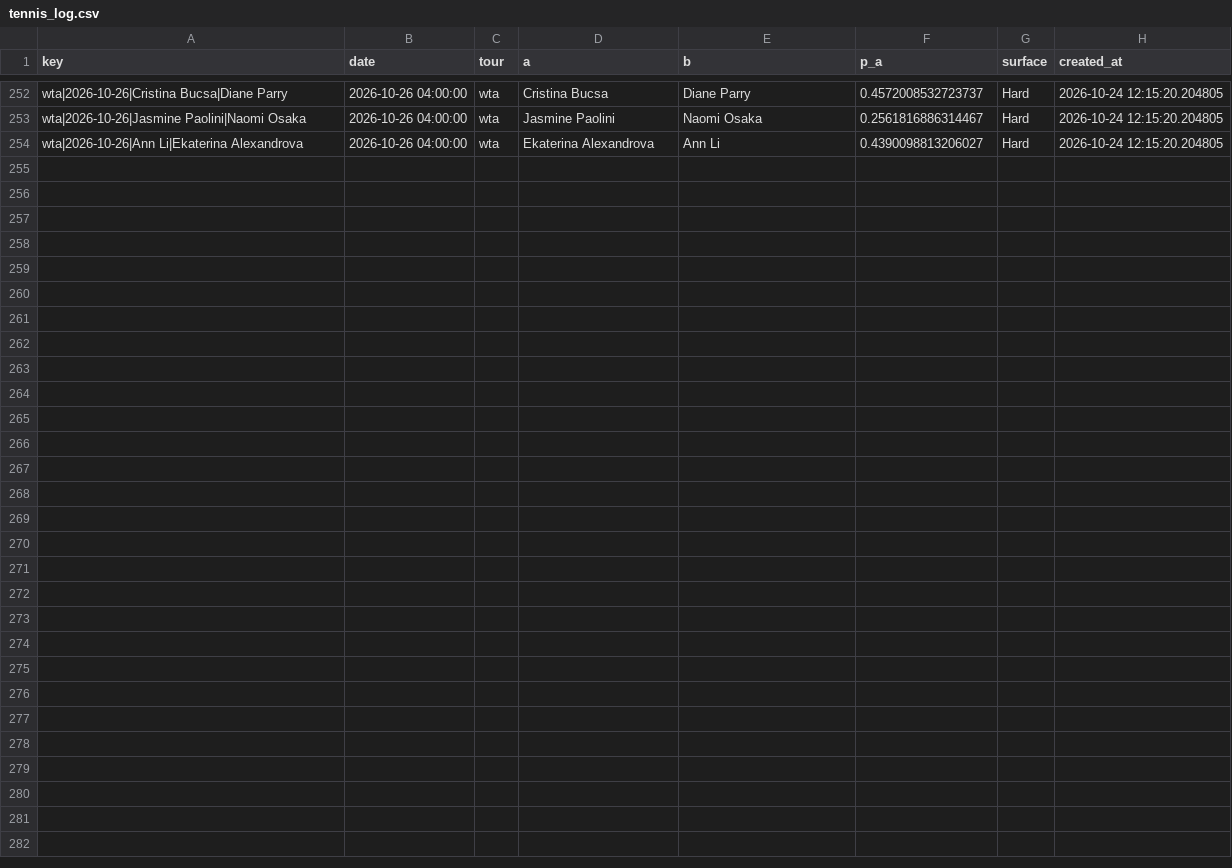
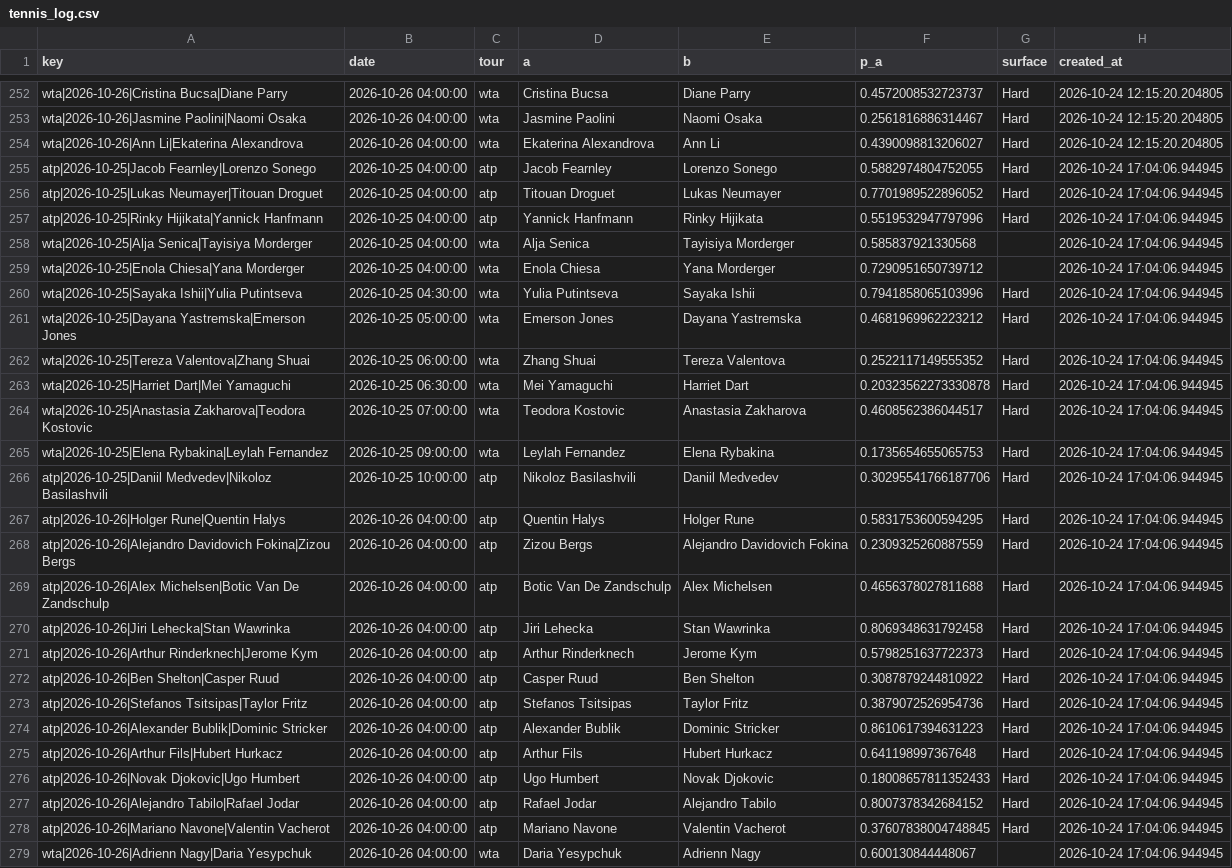
Before and after one commit to majovec/1, a CSV file: data/tennis_log.csv, drawn as a sheet; only a part is shown, gaps mark what is left out; the diff covers the shown part only.

```diff
--- a/data/tennis_log.csv
+++ b/data/tennis_log.csv
@@ -254 +254,26 @@ wta|2026-10-26|Jasmine Paolini|Naomi Osaka,2026-10-26 04:00:00,wta,Jasmine Paoli
 wta|2026-10-26|Ann Li|Ekaterina Alexandrova,2026-10-26 04:00:00,wta,Ekaterina Alexandrova,Ann Li,0.4390098813206027,Hard,2026-10-24 12:15:20.204805
+atp|2026-10-25|Jacob Fearnley|Lorenzo Sonego,2026-10-25 04:00:00,atp,Jacob Fearnley,Lorenzo Sonego,0.5882974804752055,Hard,2026-10-24 17:04:06.944945
+atp|2026-10-25|Lukas Neumayer|Titouan Droguet,2026-10-25 04:00:00,atp,Titouan Droguet,Lukas Neumayer,0.7701989522896052,Hard,2026-10-24 17:04:06.944945
+atp|2026-10-25|Rinky Hijikata|Yannick Hanfmann,2026-10-25 04:00:00,atp,Yannick Hanfmann,Rinky Hijikata,0.5519532947797996,Hard,2026-10-24 17:04:06.944945
+wta|2026-10-25|Alja Senica|Tayisiya Morderger,2026-10-25 04:00:00,wta,Alja Senica,Tayisiya Morderger,0.585837921330568,,2026-10-24 17:04:06.944945
+wta|2026-10-25|Enola Chiesa|Yana Morderger,2026-10-25 04:00:00,wta,Enola Chiesa,Yana Morderger,0.7290951650739712,,2026-10-24 17:04:06.944945
+wta|2026-10-25|Sayaka Ishii|Yulia Putintseva,2026-10-25 04:30:00,wta,Yulia Putintseva,Sayaka Ishii,0.7941858065103996,Hard,2026-10-24 17:04:06.944945
+wta|2026-10-25|Dayana Yastremska|Emerson Jones,2026-10-25 05:00:00,wta,Emerson Jones,Dayana Yastremska,0.4681969962223212,Hard,2026-10-24 17:04:06.944945
+wta|2026-10-25|Tereza Valentova|Zhang Shuai,2026-10-25 06:00:00,wta,Zhang Shuai,Tereza Valentova,0.2522117149555352,Hard,2026-10-24 17:04:06.944945
+wta|2026-10-25|Harriet Dart|Mei Yamaguchi,2026-10-25 06:30:00,wta,Mei Yamaguchi,Harriet Dart,0.20323562273330878,Hard,2026-10-24 17:04:06.944945
+wta|2026-10-25|Anastasia Zakharova|Teodora Kostovic,2026-10-25 07:00:00,wta,Teodora Kostovic,Anastasia Zakharova,0.4608562386044517,Hard,2026-10-24 17:04:06.944945
+wta|2026-10-25|Elena Rybakina|Leylah Fernandez,2026-10-25 09:00:00,wta,Leylah Fernandez,Elena Rybakina,0.1735654655065753,Hard,2026-10-24 17:04:06.944945
+atp|2026-10-25|Daniil Medvedev|Nikoloz Basilashvili,2026-10-25 10:00:00,atp,Nikoloz Basilashvili,Daniil Medvedev,0.30295541766187706,Hard,2026-10-24 17:04:06.944945
+atp|2026-10-26|Holger Rune|Quentin Halys,2026-10-26 04:00:00,atp,Quentin Halys,Holger Rune,0.5831753600594295,Hard,2026-10-24 17:04:06.944945
+atp|2026-10-26|Alejandro Davidovich Fokina|Zizou Bergs,2026-10-26 04:00:00,atp,Zizou Bergs,Alejandro Davidovich Fokina,0.2309325260887559,Hard,2026-10-24 17:04:06.944945
+atp|2026-10-26|Alex Michelsen|Botic Van De Zandschulp,2026-10-26 04:00:00,atp,Botic Van De Zandschulp,Alex Michelsen,0.4656378027811688,Hard,2026-10-24 17:04:06.944945
+atp|2026-10-26|Jiri Lehecka|Stan Wawrinka,2026-10-26 04:00:00,atp,Jiri Lehecka,Stan Wawrinka,0.8069348631792458,Hard,2026-10-24 17:04:06.944945
+atp|2026-10-26|Arthur Rinderknech|Jerome Kym,2026-10-26 04:00:00,atp,Arthur Rinderknech,Jerome Kym,0.5798251637722373,Hard,2026-10-24 17:04:06.944945
+atp|2026-10-26|Ben Shelton|Casper Ruud,2026-10-26 04:00:00,atp,Casper Ruud,Ben Shelton,0.3087879244810922,Hard,2026-10-24 17:04:06.944945
+atp|2026-10-26|Stefanos Tsitsipas|Taylor Fritz,2026-10-26 04:00:00,atp,Stefanos Tsitsipas,Taylor Fritz,0.3879072526954736,Hard,2026-10-24 17:04:06.944945
+atp|2026-10-26|Alexander Bublik|Dominic Stricker,2026-10-26 04:00:00,atp,Alexander Bublik,Dominic Stricker,0.8610617394631223,Hard,2026-10-24 17:04:06.944945
+atp|2026-10-26|Arthur Fils|Hubert Hurkacz,2026-10-26 04:00:00,atp,Arthur Fils,Hubert Hurkacz,0.641198997367648,Hard,2026-10-24 17:04:06.944945
+atp|2026-10-26|Novak Djokovic|Ugo Humbert,2026-10-26 04:00:00,atp,Ugo Humbert,Novak Djokovic,0.18008657811352433,Hard,2026-10-24 17:04:06.944945
+atp|2026-10-26|Alejandro Tabilo|Rafael Jodar,2026-10-26 04:00:00,atp,Rafael Jodar,Alejandro Tabilo,0.8007378342684152,Hard,2026-10-24 17:04:06.944945
+atp|2026-10-26|Mariano Navone|Valentin Vacherot,2026-10-26 04:00:00,atp,Mariano Navone,Valentin Vacherot,0.37607838004748845,Hard,2026-10-24 17:04:06.944945
+wta|2026-10-26|Adrienn Nagy|Daria Yesypchuk,2026-10-26 04:00:00,wta,Daria Yesypchuk,Adrienn Nagy,0.600130844448067,,2026-10-24 17:04:06.944945
```
Also changed, not shown: 2 edited cells elsewhere in this file, data/matches.csv, data/predictions_log.csv, 6 other files.
